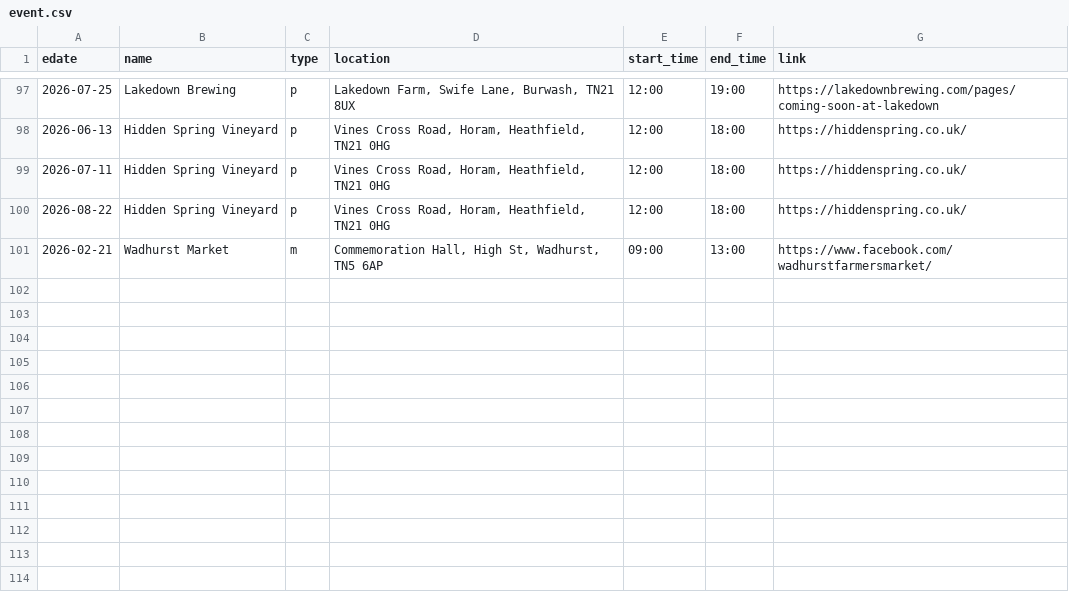
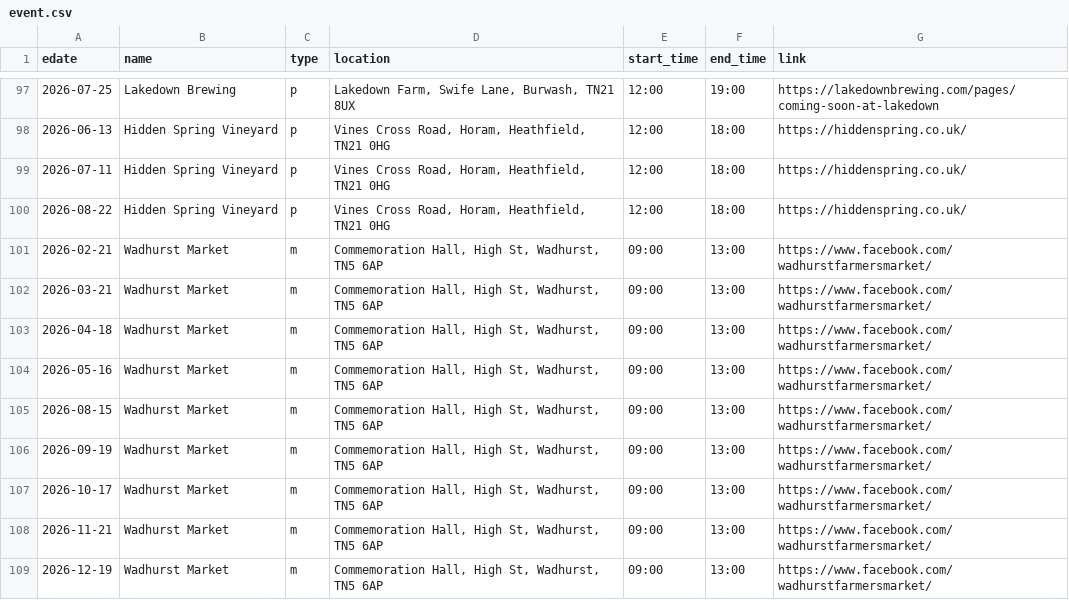
Before and after one commit to sela/amthuc-viet, a CSV file: _data/event.csv, drawn as a sheet; only a part is shown, gaps mark what is left out; the diff names each change by its address in the sheet, - before the commit and + after, or states it on an @@ line.

Commit message:
Update event.csv

```diff
--- a/_data/event.csv
+++ b/_data/event.csv
+row 102: 2026-03-21 | Wadhurst Market | m | Commemoration Hall, High St, Wadhurst, TN5 6AP | 09:00 | 13:00 | https://www.facebook.com/wadhurstfarmersmarket/
+row 103: 2026-04-18 | Wadhurst Market | m | Commemoration Hall, High St, Wadhurst, TN5 6AP | 09:00 | 13:00 | https://www.facebook.com/wadhurstfarmersmarket/
+row 104: 2026-05-16 | Wadhurst Market | m | Commemoration Hall, High St, Wadhurst, TN5 6AP | 09:00 | 13:00 | https://www.facebook.com/wadhurstfarmersmarket/
+row 105: 2026-08-15 | Wadhurst Market | m | Commemoration Hall, High St, Wadhurst, TN5 6AP | 09:00 | 13:00 | https://www.facebook.com/wadhurstfarmersmarket/
+row 106: 2026-09-19 | Wadhurst Market | m | Commemoration Hall, High St, Wadhurst, TN5 6AP | 09:00 | 13:00 | https://www.facebook.com/wadhurstfarmersmarket/
+row 107: 2026-10-17 | Wadhurst Market | m | Commemoration Hall, High St, Wadhurst, TN5 6AP | 09:00 | 13:00 | https://www.facebook.com/wadhurstfarmersmarket/
+row 108: 2026-11-21 | Wadhurst Market | m | Commemoration Hall, High St, Wadhurst, TN5 6AP | 09:00 | 13:00 | https://www.facebook.com/wadhurstfarmersmarket/
+row 109: 2026-12-19 | Wadhurst Market | m | Commemoration Hall, High St, Wadhurst, TN5 6AP | 09:00 | 13:00 | https://www.facebook.com/wadhurstfarmersmarket/
```
